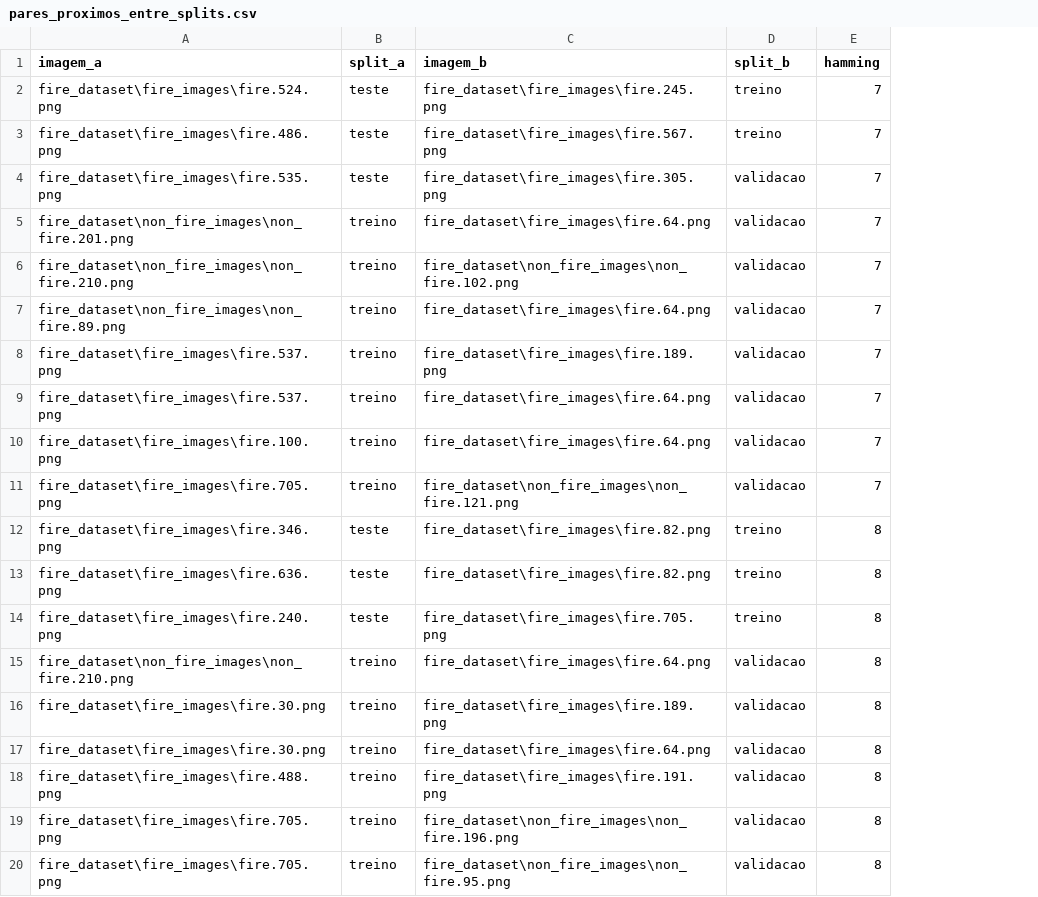
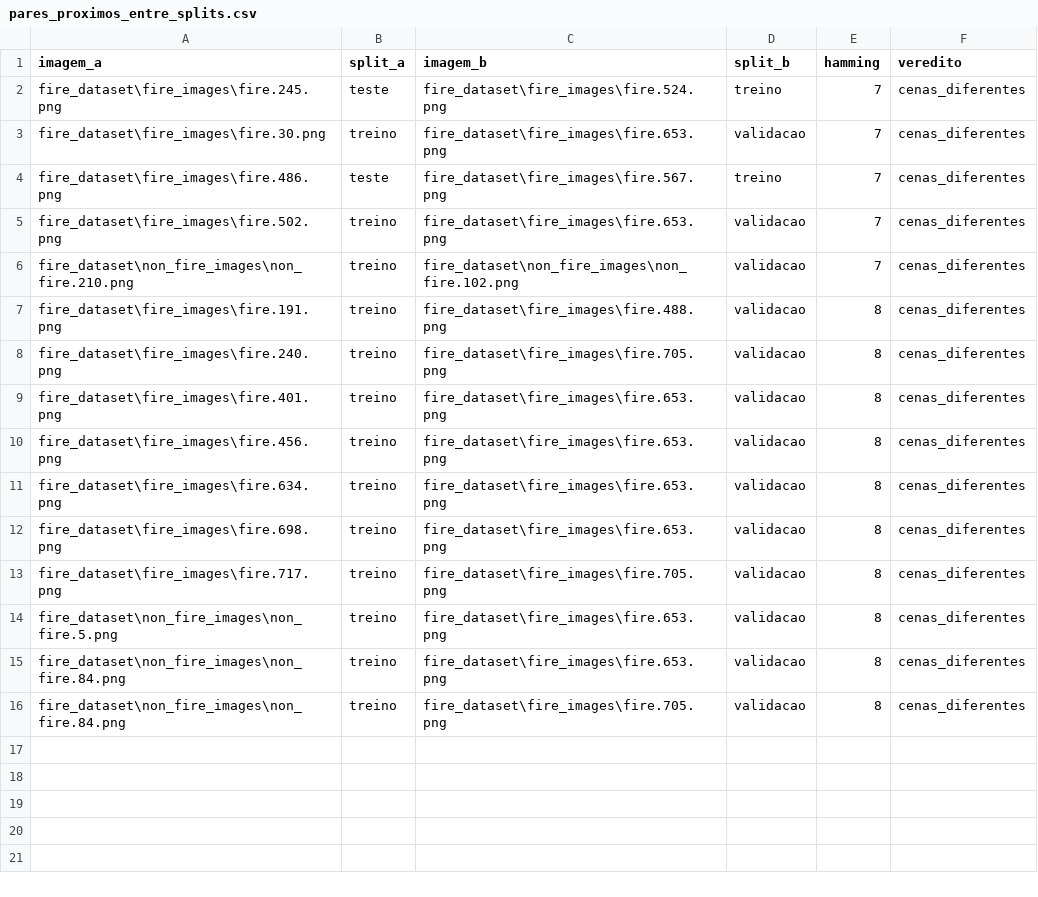
Before and after one commit to mariadlribeiro/dataset_ignis_alert, a CSV file: relatorios/04_divisao/pares_proximos_entre_splits.csv, drawn as a sheet; removed rows and columns are numbered as before the commit, all else as after; the diff names each change by its address in the sheet, - before the commit and + after, or states it on an @@ line.

Commit message:
Etapa 4: 53 pares parecidos conferidos (8 mesma cena unidos); divisao final estavel

```diff
--- a/relatorios/04_divisao/pares_proximos_entre_splits.csv
+++ b/relatorios/04_divisao/pares_proximos_entre_splits.csv
+column F (veredito), row 2: cenas_diferentes; rows 4-16: all cenas_diferentes
-A2 (imagem_a): fire_dataset\fire_images\fire.524.png
+A2 (imagem_a): fire_dataset\fire_images\fire.245.png
-C2 (imagem_b): fire_dataset\fire_images\fire.245.png
+C2 (imagem_b): fire_dataset\fire_images\fire.524.png
+row 3: fire_dataset\fire_images\fire.30.png | treino | fire_dataset\fire_images\fire.653.png | validacao | 7 | cenas_diferentes
-row 4: fire_dataset\fire_images\fire.535.png | teste | fire_dataset\fire_images\fire.305.png | validacao | 7
-A5 (imagem_a): fire_dataset\non_fire_images\non_fire.201.png
+A5 (imagem_a): fire_dataset\fire_images\fire.502.png
-C5 (imagem_b): fire_dataset\fire_images\fire.64.png
+C5 (imagem_b): fire_dataset\fire_images\fire.653.png
-row 7: fire_dataset\non_fire_images\non_fire.89.png | treino | fire_dataset\fire_images\fire.64.png | validacao | 7
-A7 (imagem_a): fire_dataset\fire_images\fire.537.png
+A7 (imagem_a): fire_dataset\fire_images\fire.191.png
-C7 (imagem_b): fire_dataset\fire_images\fire.189.png
+C7 (imagem_b): fire_dataset\fire_images\fire.488.png
-E7:E10 (hamming): 7
+E7:E10 (hamming): 8
-A8 (imagem_a): fire_dataset\fire_images\fire.537.png
+A8 (imagem_a): fire_dataset\fire_images\fire.240.png
-C8 (imagem_b): fire_dataset\fire_images\fire.64.png
+C8 (imagem_b): fire_dataset\fire_images\fire.705.png
-A9 (imagem_a): fire_dataset\fire_images\fire.100.png
+A9 (imagem_a): fire_dataset\fire_images\fire.401.png
-C9 (imagem_b): fire_dataset\fire_images\fire.64.png
+C9 (imagem_b): fire_dataset\fire_images\fire.653.png
-A10 (imagem_a): fire_dataset\fire_images\fire.705.png
+A10 (imagem_a): fire_dataset\fire_images\fire.456.png
-C10 (imagem_b): fire_dataset\non_fire_images\non_fire.121.png
+C10 (imagem_b): fire_dataset\fire_images\fire.653.png
-row 12: fire_dataset\fire_images\fire.346.png | teste | fire_dataset\fire_images\fire.82.png | treino | 8
-row 13: fire_dataset\fire_images\fire.636.png | teste | fire_dataset\fire_images\fire.82.png | treino | 8
-row 14: fire_dataset\fire_images\fire.240.png | teste | fire_dataset\fire_images\fire.705.png | treino | 8
-A11 (imagem_a): fire_dataset\non_fire_images\non_fire.210.png
+A11 (imagem_a): fire_dataset\fire_images\fire.634.png
-C11 (imagem_b): fire_dataset\fire_images\fire.64.png
+C11 (imagem_b): fire_dataset\fire_images\fire.653.png
-A12 (imagem_a): fire_dataset\fire_images\fire.30.png
+A12 (imagem_a): fire_dataset\fire_images\fire.698.png
-C12 (imagem_b): fire_dataset\fire_images\fire.189.png
+C12 (imagem_b): fire_dataset\fire_images\fire.653.png
-A13 (imagem_a): fire_dataset\fire_images\fire.30.png
+A13 (imagem_a): fire_dataset\fire_images\fire.717.png
-C13 (imagem_b): fire_dataset\fire_images\fire.64.png
+C13 (imagem_b): fire_dataset\fire_images\fire.705.png
-A14 (imagem_a): fire_dataset\fire_images\fire.488.png
+A14 (imagem_a): fire_dataset\non_fire_images\non_fire.5.png
-C14 (imagem_b): fire_dataset\fire_images\fire.191.png
+C14 (imagem_b): fire_dataset\fire_images\fire.653.png
-A15:A16 (imagem_a): fire_dataset\fire_images\fire.705.png
+A15:A16 (imagem_a): fire_dataset\non_fire_images\non_fire.84.png
-C15 (imagem_b): fire_dataset\non_fire_images\non_fire.196.png
+C15 (imagem_b): fire_dataset\fire_images\fire.653.png
-C16 (imagem_b): fire_dataset\non_fire_images\non_fire.95.png
+C16 (imagem_b): fire_dataset\fire_images\fire.705.png
```
Also changed, not shown: relatorios/04_divisao/resumo_divisao.csv, 7 other files.
